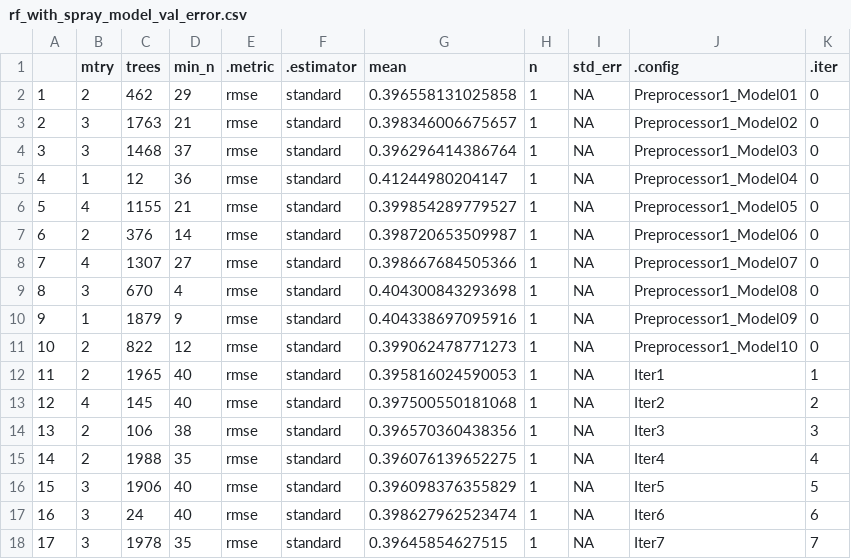
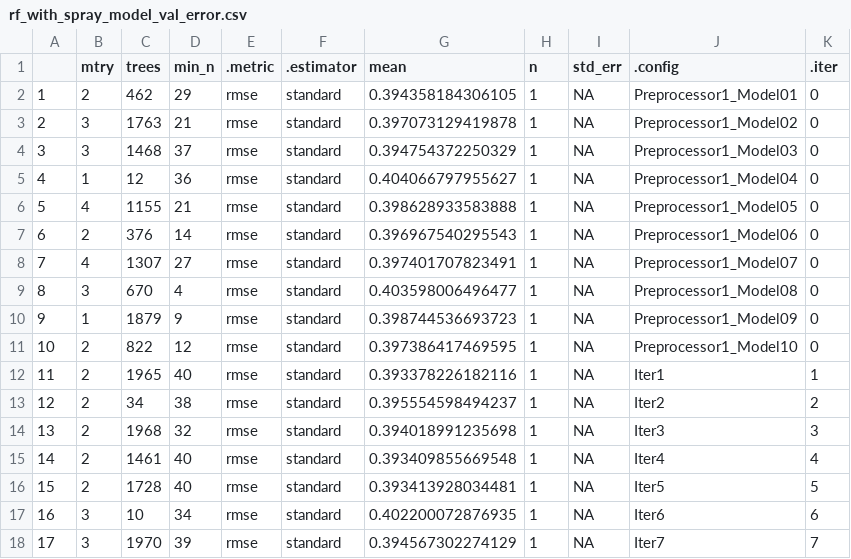
Before and after one commit to jturnbach/MLB_SAWOBA-Project, a CSV file: project/volume/models/rf_with_spray_model_val_error.csv, drawn as a sheet; only a part is shown; the diff covers the shown part only.

```diff
--- a/project/volume/models/rf_with_spray_model_val_error.csv
+++ b/project/volume/models/rf_with_spray_model_val_error.csv
@@ -1,18 +1,18 @@
 "","mtry","trees","min_n",".metric",".estimator","mean","n","std_err",".config",".iter"
-"1",2,462,29,"rmse","standard",0.396558131025858,1,NA,"Preprocessor1_Model01",0
-"2",3,1763,21,"rmse","standard",0.398346006675657,1,NA,"Preprocessor1_Model02",0
-"3",3,1468,37,"rmse","standard",0.396296414386764,1,NA,"Preprocessor1_Model03",0
-"4",1,12,36,"rmse","standard",0.41244980204147,1,NA,"Preprocessor1_Model04",0
-"5",4,1155,21,"rmse","standard",0.399854289779527,1,NA,"Preprocessor1_Model05",0
-"6",2,376,14,"rmse","standard",0.398720653509987,1,NA,"Preprocessor1_Model06",0
-"7",4,1307,27,"rmse","standard",0.398667684505366,1,NA,"Preprocessor1_Model07",0
-"8",3,670,4,"rmse","standard",0.404300843293698,1,NA,"Preprocessor1_Model08",0
-"9",1,1879,9,"rmse","standard",0.404338697095916,1,NA,"Preprocessor1_Model09",0
-"10",2,822,12,"rmse","standard",0.399062478771273,1,NA,"Preprocessor1_Model10",0
-"11",2,1965,40,"rmse","standard",0.395816024590053,1,NA,"Iter1",1
-"12",4,145,40,"rmse","standard",0.397500550181068,1,NA,"Iter2",2
-"13",2,106,38,"rmse","standard",0.396570360438356,1,NA,"Iter3",3
-"14",2,1988,35,"rmse","standard",0.396076139652275,1,NA,"Iter4",4
-"15",3,1906,40,"rmse","standard",0.396098376355829,1,NA,"Iter5",5
-"16",3,24,40,"rmse","standard",0.398627962523474,1,NA,"Iter6",6
-"17",3,1978,35,"rmse","standard",0.39645854627515,1,NA,"Iter7",7
+"1",2,462,29,"rmse","standard",0.394358184306105,1,NA,"Preprocessor1_Model01",0
+"2",3,1763,21,"rmse","standard",0.397073129419878,1,NA,"Preprocessor1_Model02",0
+"3",3,1468,37,"rmse","standard",0.394754372250329,1,NA,"Preprocessor1_Model03",0
+"4",1,12,36,"rmse","standard",0.404066797955627,1,NA,"Preprocessor1_Model04",0
+"5",4,1155,21,"rmse","standard",0.398628933583888,1,NA,"Preprocessor1_Model05",0
+"6",2,376,14,"rmse","standard",0.396967540295543,1,NA,"Preprocessor1_Model06",0
+"7",4,1307,27,"rmse","standard",0.397401707823491,1,NA,"Preprocessor1_Model07",0
+"8",3,670,4,"rmse","standard",0.403598006496477,1,NA,"Preprocessor1_Model08",0
+"9",1,1879,9,"rmse","standard",0.398744536693723,1,NA,"Preprocessor1_Model09",0
+"10",2,822,12,"rmse","standard",0.397386417469595,1,NA,"Preprocessor1_Model10",0
+"11",2,1965,40,"rmse","standard",0.393378226182116,1,NA,"Iter1",1
+"12",2,34,38,"rmse","standard",0.395554598494237,1,NA,"Iter2",2
+"13",2,1968,32,"rmse","standard",0.394018991235698,1,NA,"Iter3",3
+"14",2,1461,40,"rmse","standard",0.393409855669548,1,NA,"Iter4",4
+"15",2,1728,40,"rmse","standard",0.393413928034481,1,NA,"Iter5",5
+"16",3,10,34,"rmse","standard",0.402200072876935,1,NA,"Iter6",6
+"17",3,1970,39,"rmse","standard",0.394567302274129,1,NA,"Iter7",7
```
Also changed, not shown: 9 added rows and 11 edited cells elsewhere in this file, project/volume/models/gbt_with_spray_model_val_error.csv, project/volume/models/gbt_without_spray_model_val_error.csv, 19 other files.
